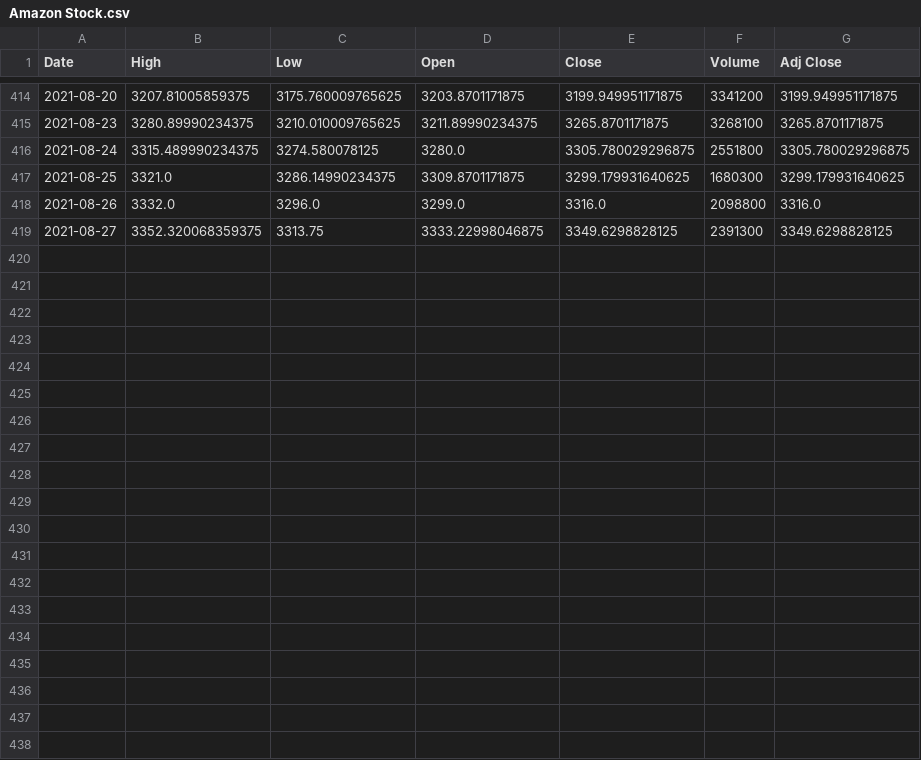
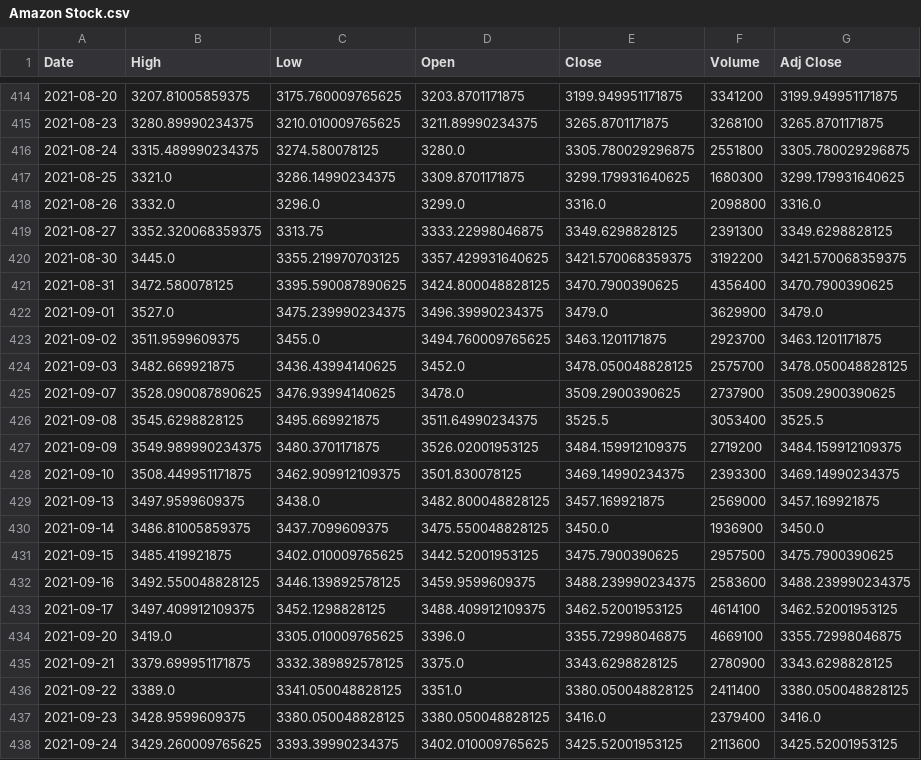
Before and after one commit to saulgeorge13/StockMarketAnalysis, a CSV file: Amazon Stock.csv, drawn as a sheet; only a part is shown, gaps mark what is left out; the diff names each change by its address in the sheet, - before the commit and + after, or states it on an @@ line.

```diff
--- a/Amazon Stock.csv
+++ b/Amazon Stock.csv
+row 420: 2021-08-30 | 3445.0 | 3355.219970703125 | 3357.429931640625 | 3421.570068359375 | 3192200 | 3421.570068359375
+row 421: 2021-08-31 | 3472.580078125 | 3395.590087890625 | 3424.800048828125 | 3470.7900390625 | 4356400 | 3470.7900390625
+row 422: 2021-09-01 | 3527.0 | 3475.239990234375 | 3496.39990234375 | 3479.0 | 3629900 | 3479.0
+row 423: 2021-09-02 | 3511.9599609375 | 3455.0 | 3494.760009765625 | 3463.1201171875 | 2923700 | 3463.1201171875
+row 424: 2021-09-03 | 3482.669921875 | 3436.43994140625 | 3452.0 | 3478.050048828125 | 2575700 | 3478.050048828125
+row 425: 2021-09-07 | 3528.090087890625 | 3476.93994140625 | 3478.0 | 3509.2900390625 | 2737900 | 3509.2900390625
+row 426: 2021-09-08 | 3545.6298828125 | 3495.669921875 | 3511.64990234375 | 3525.5 | 3053400 | 3525.5
+row 427: 2021-09-09 | 3549.989990234375 | 3480.3701171875 | 3526.02001953125 | 3484.159912109375 | 2719200 | 3484.159912109375
+row 428: 2021-09-10 | 3508.449951171875 | 3462.909912109375 | 3501.830078125 | 3469.14990234375 | 2393300 | 3469.14990234375
+row 429: 2021-09-13 | 3497.9599609375 | 3438.0 | 3482.800048828125 | 3457.169921875 | 2569000 | 3457.169921875
+row 430: 2021-09-14 | 3486.81005859375 | 3437.7099609375 | 3475.550048828125 | 3450.0 | 1936900 | 3450.0
+row 431: 2021-09-15 | 3485.419921875 | 3402.010009765625 | 3442.52001953125 | 3475.7900390625 | 2957500 | 3475.7900390625
+row 432: 2021-09-16 | 3492.550048828125 | 3446.139892578125 | 3459.9599609375 | 3488.239990234375 | 2583600 | 3488.239990234375
+row 433: 2021-09-17 | 3497.409912109375 | 3452.1298828125 | 3488.409912109375 | 3462.52001953125 | 4614100 | 3462.52001953125
+row 434: 2021-09-20 | 3419.0 | 3305.010009765625 | 3396.0 | 3355.72998046875 | 4669100 | 3355.72998046875
+row 435: 2021-09-21 | 3379.699951171875 | 3332.389892578125 | 3375.0 | 3343.6298828125 | 2780900 | 3343.6298828125
+row 436: 2021-09-22 | 3389.0 | 3341.050048828125 | 3351.0 | 3380.050048828125 | 2411400 | 3380.050048828125
+row 437: 2021-09-23 | 3428.9599609375 | 3380.050048828125 | 3380.050048828125 | 3416.0 | 2379400 | 3416.0
+row 438: 2021-09-24 | 3429.260009765625 | 3393.39990234375 | 3402.010009765625 | 3425.52001953125 | 2113600 | 3425.52001953125
```
Also changed, not shown: Google Stock.csv, Mara Stock.csv, 3 other files.
